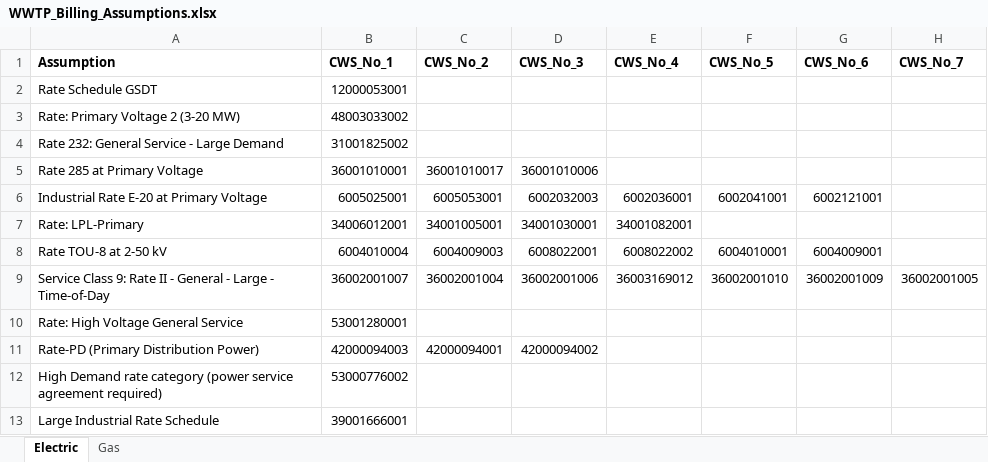
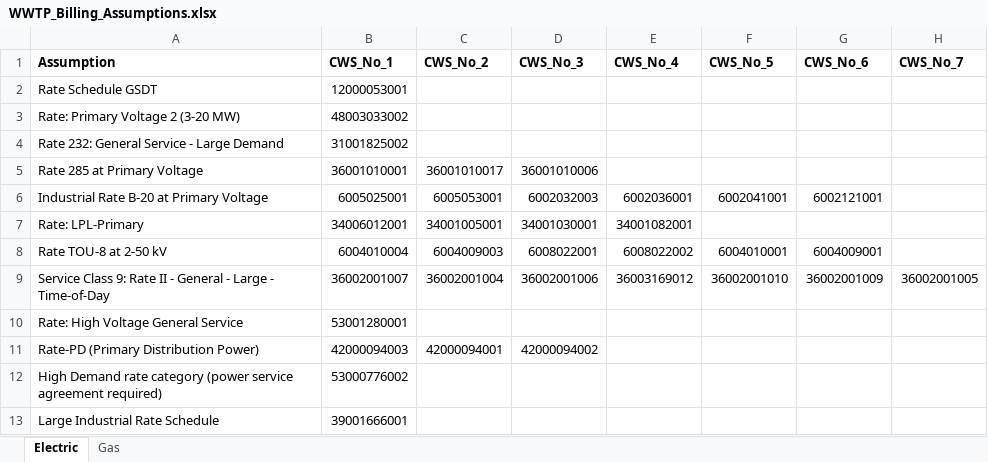
Before and after one commit to we3lab/wwtp-energy-tariffs, an Excel workbook: WWTP_Billing_Assumptions.xlsx, sheet Electric, drawn as a sheet; only a part is shown; values as stored, in another font and other column widths than the file's, no borders; the diff names each change by its address in the sheet, - before the commit and + after, or states it on an @@ line.

Commit message:
Switched California rates from E20 to B20

```diff
--- a/WWTP_Billing_Assumptions.xlsx (sheet Electric)
+++ b/WWTP_Billing_Assumptions.xlsx (sheet Electric)
-A6 (Assumption): Industrial Rate E-20 at Primary Voltage
+A6 (Assumption): Industrial Rate B-20 at Primary Voltage
```
Also changed, not shown: 1 other file.
